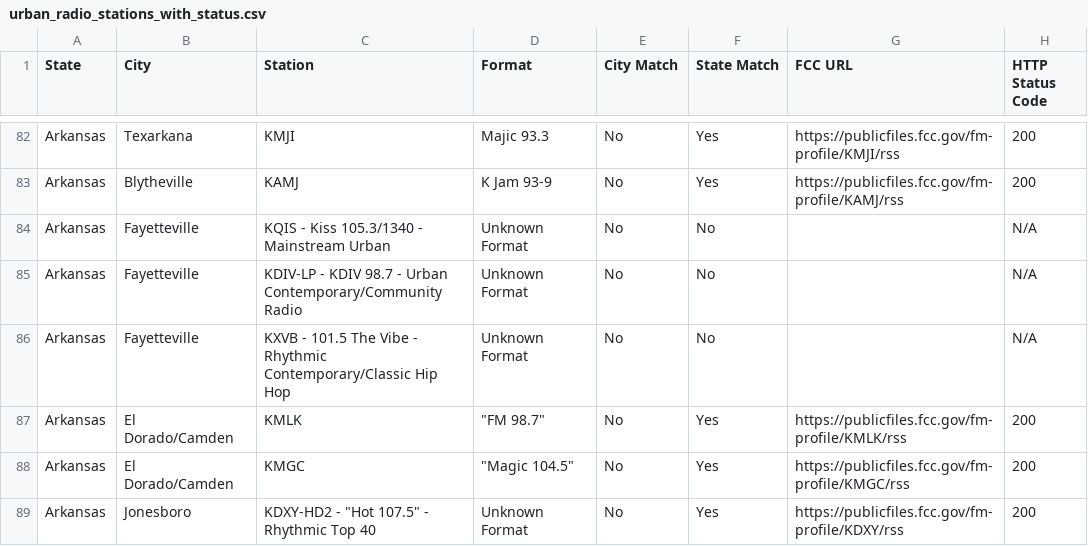
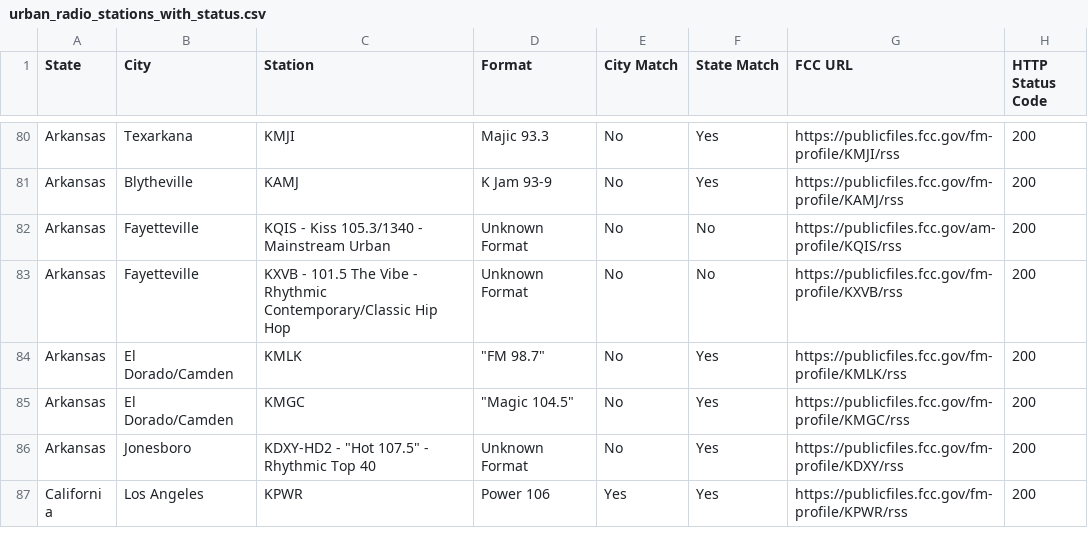
Before and after one commit to dwillis/fcc_publicfile_tracker, a CSV file: urban_radio_stations_with_status.csv, drawn as a sheet; only a part is shown, gaps mark what is left out; the shorter side is filled out with more unchanged rows; the diff covers the shown part only.

```diff
--- a/urban_radio_stations_with_status.csv
+++ b/urban_radio_stations_with_status.csv
@@ -83,5 +81,4 @@ Arkansas,Texarkana,KMJI,Majic 93.3,No,Yes,https://publicfiles.fcc.gov/fm-profile
 Arkansas,Blytheville,KAMJ,K Jam 93-9,No,Yes,https://publicfiles.fcc.gov/fm-profile/KAMJ/rss,200
-Arkansas,Fayetteville,KQIS - Kiss 105.3/1340 - Mainstream Urban,Unknown Format,No,No,,N/A
-Arkansas,Fayetteville,KDIV-LP - KDIV 98.7 - Urban Contemporary/Community Radio,Unknown Format,No,No,,N/A
-Arkansas,Fayetteville,KXVB - 101.5 The Vibe - Rhythmic Contemporary/Classic Hip Hop,Unknown Format,No,No,,N/A
+Arkansas,Fayetteville,KQIS - Kiss 105.3/1340 - Mainstream Urban,Unknown Format,No,No,https://publicfiles.fcc.gov/am-profile/KQIS/rss,200
+Arkansas,Fayetteville,KXVB - 101.5 The Vibe - Rhythmic Contemporary/Classic Hip Hop,Unknown Format,No,No,https://publicfiles.fcc.gov/fm-profile/KXVB/rss,200
 Arkansas,El Dorado/Camden,KMLK,"""FM 98.7""",No,Yes,https://publicfiles.fcc.gov/fm-profile/KMLK/rss,200
```
Also changed, not shown: 14 removed rows and 23 edited cells elsewhere in this file.
